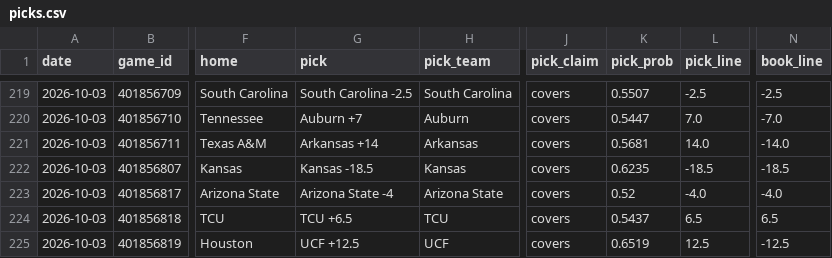
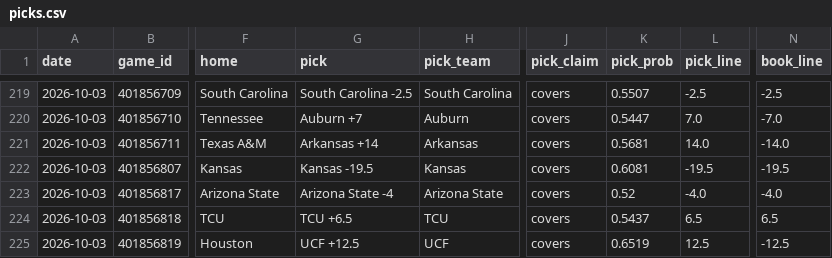
Before and after one commit to azcal/mbm-ncaaf, a CSV file: logs/picks.csv, drawn as a sheet; only a part is shown, gaps mark what is left out; the diff covers the shown part only; the diff names each change by its address in the sheet, - before the commit and + after, or states it on an @@ line.

```diff
--- a/logs/picks.csv
+++ b/logs/picks.csv
-G222 (pick): Kansas -18.5
+G222 (pick): Kansas -19.5
-K222 (pick_prob): 0.6235
+K222 (pick_prob): 0.6081
-L222 (pick_line): -18.5
+L222 (pick_line): -19.5
-N222 (book_line): -18.5
+N222 (book_line): -19.5
```
Also changed, not shown: 31 edited cells elsewhere in this file, logs/predictions.csv, 2 other files.
